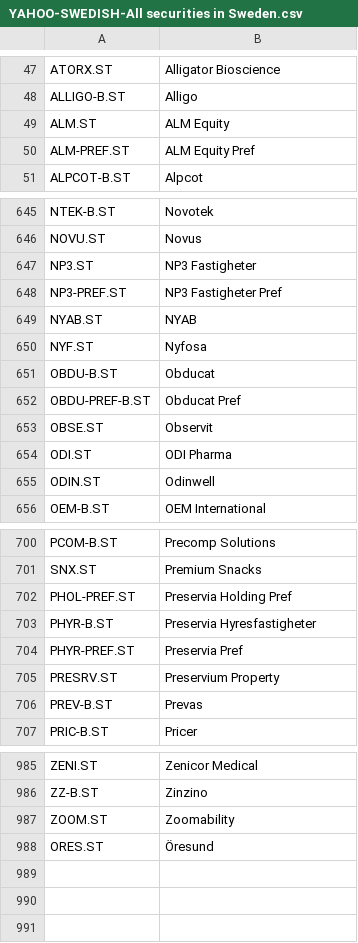
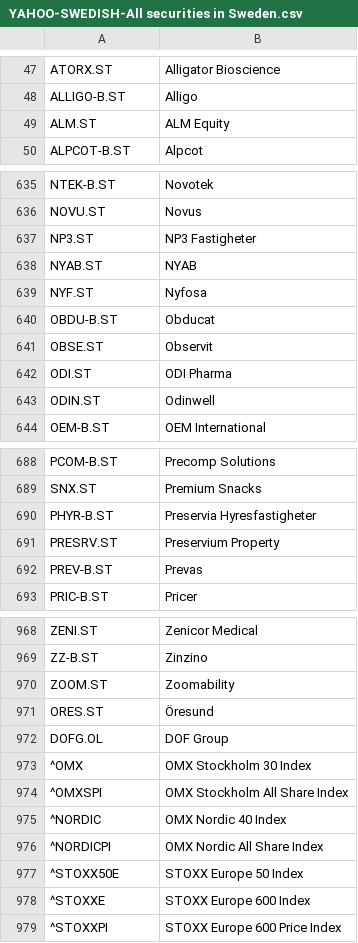
Before and after one commit to itark/frosk-analyzer, a CSV file: src/main/resources/codes/YAHOO-SWEDISH-All securities in Sweden.csv, drawn as a sheet; only a part is shown, gaps mark what is left out; removed rows and columns are numbered as before the commit, all else as after; the diff covers the shown part only; the diff names each change by its address in the sheet, - before the commit and + after, or states it on an @@ line.

```diff
--- a/src/main/resources/codes/YAHOO-SWEDISH-All securities in Sweden.csv
+++ b/src/main/resources/codes/YAHOO-SWEDISH-All securities in Sweden.csv
-row 50: ALM-PREF.ST | ALM Equity Pref
-row 648: NP3-PREF.ST | NP3 Fastigheter Pref
-row 652: OBDU-PREF-B.ST | Obducat Pref
-row 702: PHOL-PREF.ST | Preservia Holding Pref
-row 704: PHYR-PREF.ST | Preservia Pref
+row 972: DOFG.OL | DOF Group
+row 973: ^OMX | OMX Stockholm 30 Index
+row 974: ^OMXSPI | OMX Stockholm All Share Index
+row 975: ^NORDIC | OMX Nordic 40 Index
+row 976: ^NORDICPI | OMX Nordic All Share Index
+row 977: ^STOXX50E | STOXX Europe 50 Index
+row 978: ^STOXXE | STOXX Europe 600 Index
+row 979: ^STOXXPI | STOXX Europe 600 Price Index
```
Also changed, not shown: 12 removed rows elsewhere in this file, 40 other files.
